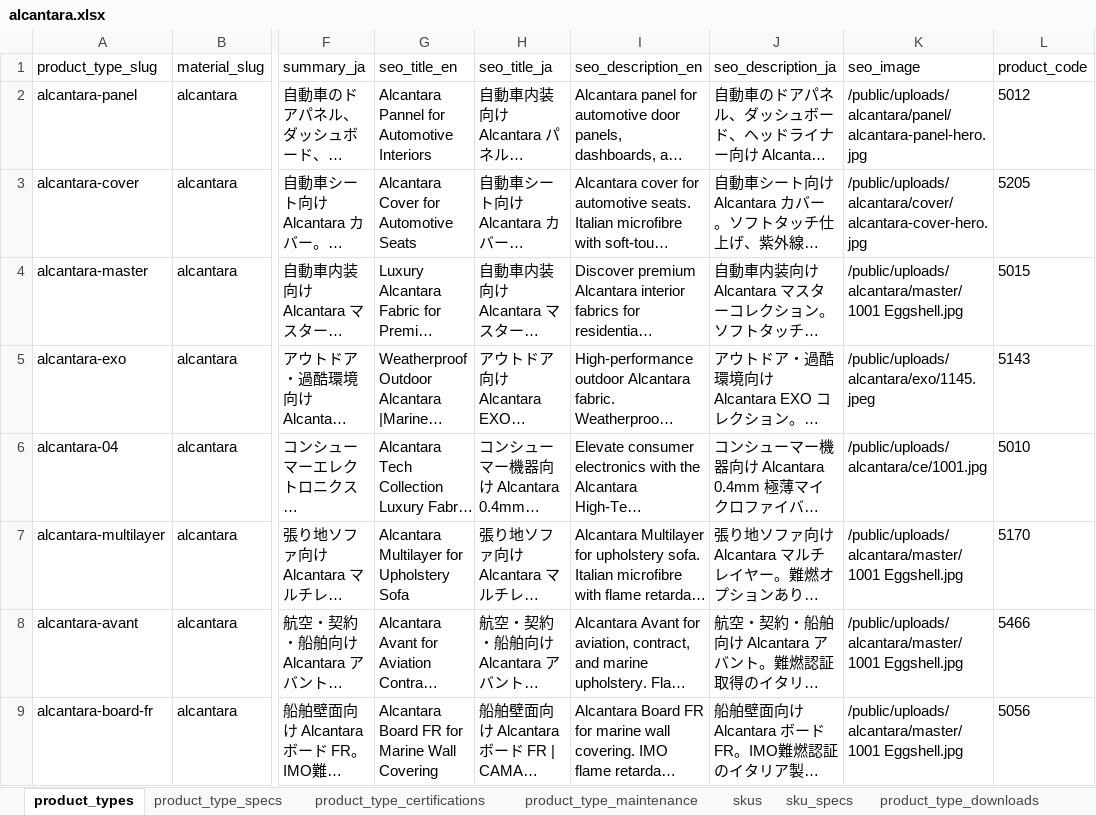
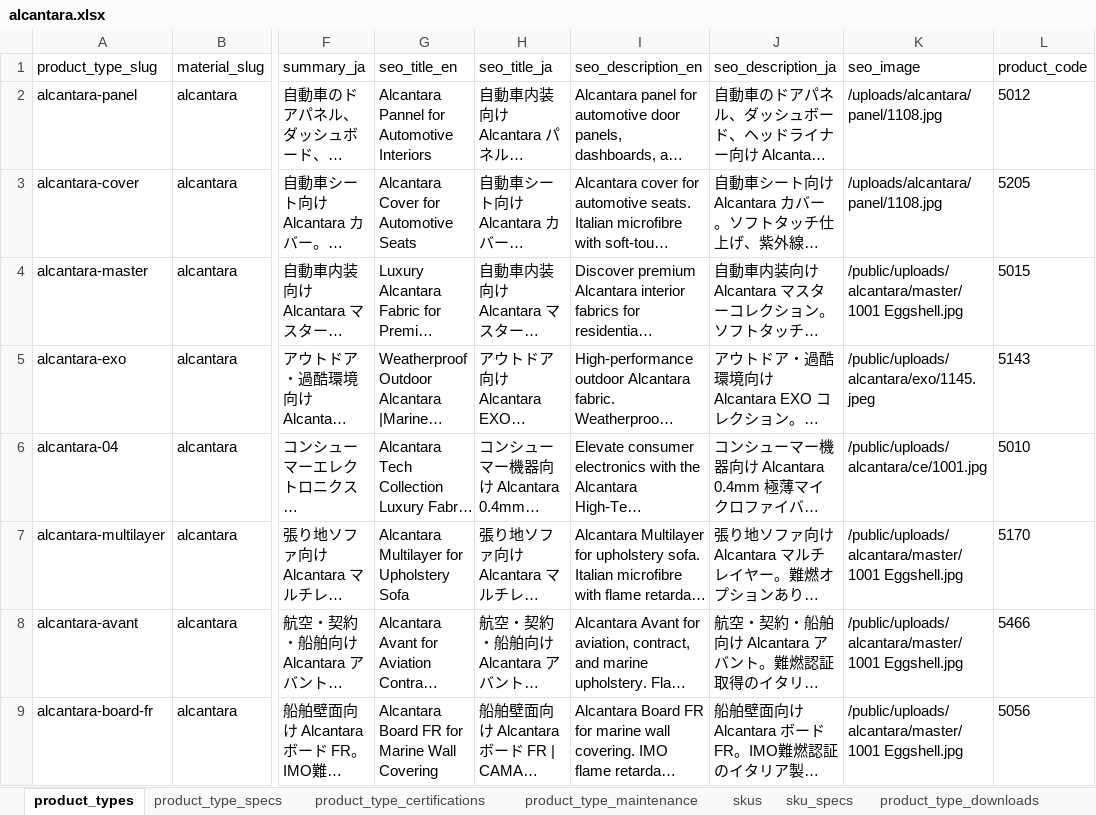
Before and after one commit to Michaelliu0102/camari-japan-website, an Excel workbook: data/import/alcantara/alcantara.xlsx, sheet product_types, drawn as a sheet; only a part is shown, gaps mark what is left out; long unchanged cells end in …; values as stored, in another font and other column widths than the file's, no borders; the diff names each change by its address in the sheet, - before the commit and + after, or states it on an @@ line.

```diff
--- a/data/import/alcantara/alcantara.xlsx (sheet product_types)
+++ b/data/import/alcantara/alcantara.xlsx (sheet product_types)
-K2 (seo_image): /public/uploads/alcantara/panel/alcantara-panel-hero.jpg
+K2 (seo_image): /uploads/alcantara/panel/1108.jpg
-K3 (seo_image): /public/uploads/alcantara/cover/alcantara-cover-hero.jpg
+K3 (seo_image): /uploads/alcantara/panel/1108.jpg
```
Also changed, not shown: sheet product_type_downloads, 3 other files.
